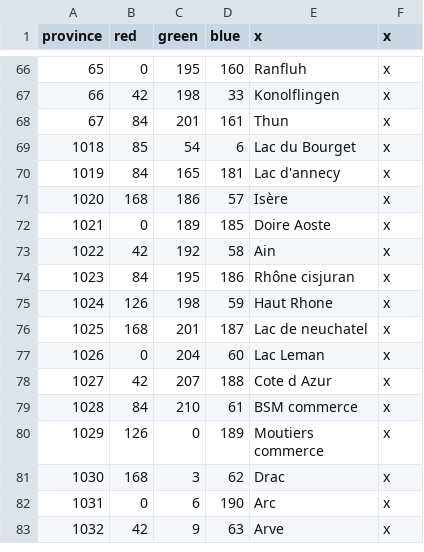
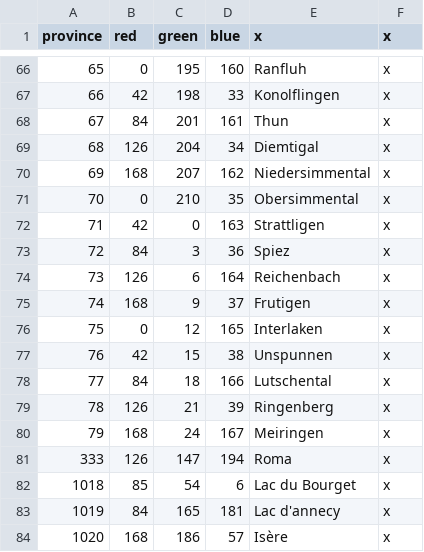
Before and after one commit to ArkoG/LCDA, a CSV file: LCDA/map/definition.csv, drawn as a sheet; only a part is shown, gaps mark what is left out; the shorter side is filled out with more unchanged rows; the diff names each change by its address in the sheet, - before the commit and + after, or states it on an @@ line.

```diff
--- a/LCDA/map/definition.csv
+++ b/LCDA/map/definition.csv
+row 69: 68 | 126 | 204 | 34 | Diemtigal | x
+row 70: 69 | 168 | 207 | 162 | Niedersimmental | x
+row 71: 70 | 0 | 210 | 35 | Obersimmental | x
+row 72: 71 | 42 | 0 | 163 | Strattligen | x
+row 73: 72 | 84 | 3 | 36 | Spiez | x
+row 74: 73 | 126 | 6 | 164 | Reichenbach | x
+row 75: 74 | 168 | 9 | 37 | Frutigen | x
+row 76: 75 | 0 | 12 | 165 | Interlaken | x
+row 77: 76 | 42 | 15 | 38 | Unspunnen | x
+row 78: 77 | 84 | 18 | 166 | Lutschental | x
+row 79: 78 | 126 | 21 | 39 | Ringenberg | x
+row 80: 79 | 168 | 24 | 167 | Meiringen | x
+row 81: 333 | 126 | 147 | 194 | Roma | x
```
Also changed, not shown: 1 other file.
